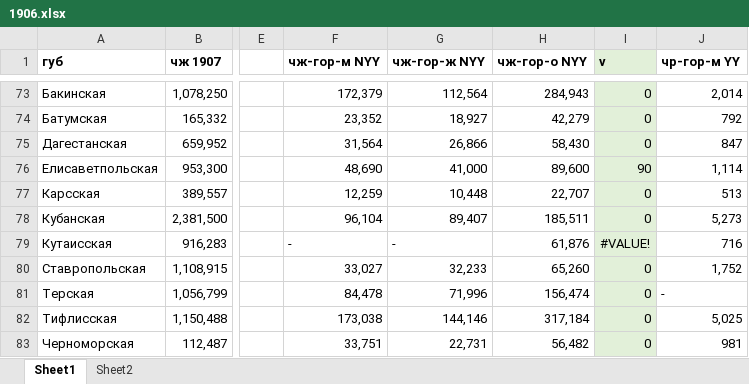
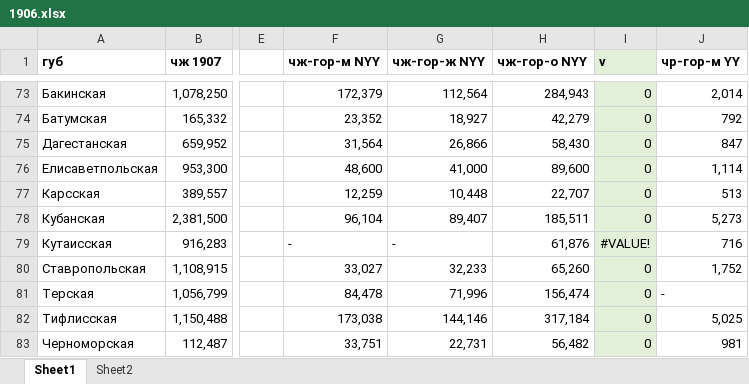
Before and after one commit to oboguev/RTSS, an Excel workbook: rtss-pre1917/src/main/resources/ugvi/1906.xlsx, sheet Sheet1, drawn as a sheet; only a part is shown, gaps mark what is left out; values as stored, in another font and other column widths than the file's, no borders; the diff names each change by its address in the sheet, - before the commit and + after, or states it on an @@ line.

```diff
--- a/rtss-pre1917/src/main/resources/ugvi/1906.xlsx (sheet Sheet1)
+++ b/rtss-pre1917/src/main/resources/ugvi/1906.xlsx (sheet Sheet1)
-F76 (чж-гор-м NYY): 48,690
+F76 (чж-гор-м NYY): 48,600
-I76 (v): 90
+I76 (v): 0
```
Also changed, not shown: rtss-pre1917/src/main/resources/ugvi/1909.xlsx, rtss-pre1917/src/main/resources/ugvi/1911.xlsx, 6 other files.
